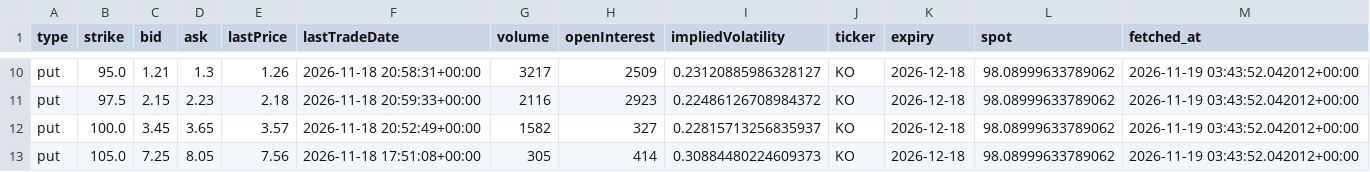
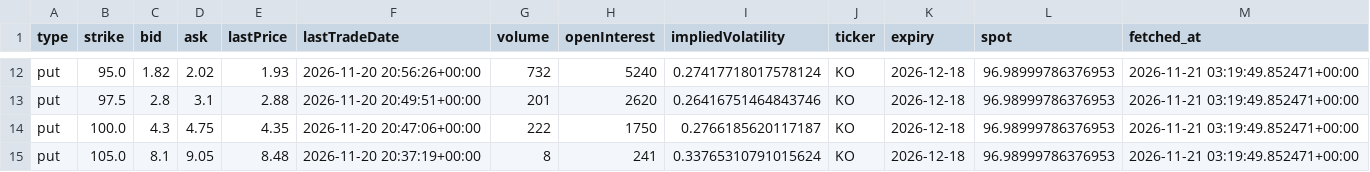
Before and after one commit to Li52utm/ko-pep-pairs-trading, a CSV file: results/options_snapshot_KO.csv, drawn as a sheet; only a part is shown, gaps mark what is left out; addresses are those after the commit; the diff covers the shown part only; the diff names each change by its address in the sheet, - before the commit and + after, or states it on an @@ line.

```diff
--- a/results/options_snapshot_KO.csv
+++ b/results/options_snapshot_KO.csv
-C12 (bid): 1.21
+C12 (bid): 1.82
-D12 (ask): 1.3
+D12 (ask): 2.02
-E12 (lastPrice): 1.26
+E12 (lastPrice): 1.93
-F12 (lastTradeDate): 2026-11-18 20:58:31+00:00
+F12 (lastTradeDate): 2026-11-20 20:56:26+00:00
-G12 (volume): 3217
+G12 (volume): 732
-H12 (openInterest): 2509
+H12 (openInterest): 5240
-I12 (impliedVolatility): 0.23120885986328127
+I12 (impliedVolatility): 0.27417718017578124
-L12:L15 (spot): 98.08999633789062
+L12:L15 (spot): 96.98999786376953
-M12:M15 (fetched_at): 2026-11-19 03:43:52.042012+00:00
+M12:M15 (fetched_at): 2026-11-21 03:19:49.852471+00:00
-C13 (bid): 2.15
+C13 (bid): 2.8
-D13 (ask): 2.23
+D13 (ask): 3.1
-E13 (lastPrice): 2.18
+E13 (lastPrice): 2.88
-F13 (lastTradeDate): 2026-11-18 20:59:33+00:00
+F13 (lastTradeDate): 2026-11-20 20:49:51+00:00
-G13 (volume): 2116
+G13 (volume): 201
-H13 (openInterest): 2923
+H13 (openInterest): 2620
-I13 (impliedVolatility): 0.22486126708984372
+I13 (impliedVolatility): 0.26416751464843746
-C14 (bid): 3.45
+C14 (bid): 4.3
-D14 (ask): 3.65
+D14 (ask): 4.75
-E14 (lastPrice): 3.57
+E14 (lastPrice): 4.35
-F14 (lastTradeDate): 2026-11-18 20:52:49+00:00
+F14 (lastTradeDate): 2026-11-20 20:47:06+00:00
-G14 (volume): 1582
+G14 (volume): 222
-H14 (openInterest): 327
+H14 (openInterest): 1750
-I14 (impliedVolatility): 0.22815713256835937
+I14 (impliedVolatility): 0.2766185620117187
-C15 (bid): 7.25
+C15 (bid): 8.1
-D15 (ask): 8.05
+D15 (ask): 9.05
-E15 (lastPrice): 7.56
+E15 (lastPrice): 8.48
-F15 (lastTradeDate): 2026-11-18 17:51:08+00:00
+F15 (lastTradeDate): 2026-11-20 20:37:19+00:00
-G15 (volume): 305
+G15 (volume): 8
-H15 (openInterest): 414
+H15 (openInterest): 241
-I15 (impliedVolatility): 0.30884480224609373
+I15 (impliedVolatility): 0.33765310791015624
```
Also changed, not shown: 2 added rows and 71 edited cells elsewhere in this file, results/data_snapshot.csv, results/grid.csv, 16 other files.
